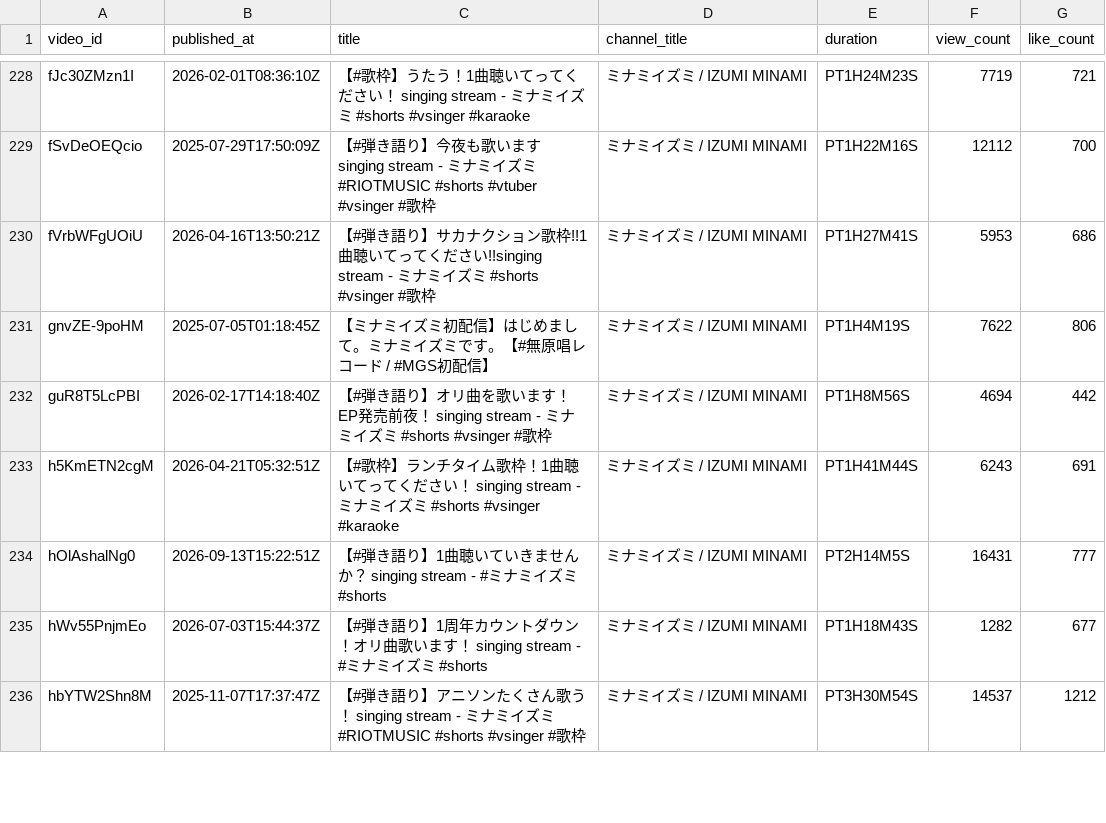
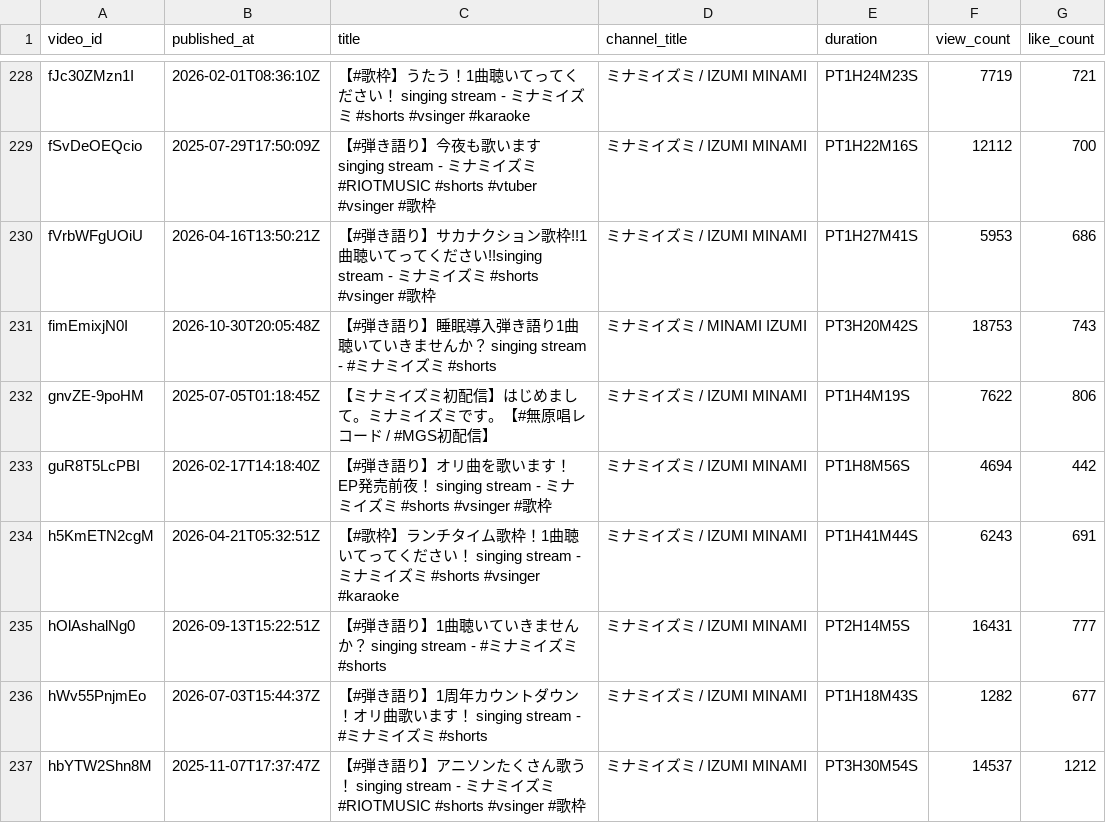
Before and after one commit to MiyataYuya/setlist-player, a CSV file: data/app_videos.csv, drawn as a sheet; only a part is shown, gaps mark what is left out.

```diff
--- a/data/app_videos.csv
+++ b/data/app_videos.csv
@@ -230,2 +230,3 @@ fSvDeOEQcio,2025-07-29T17:50:09Z,【#弾き語り】今夜も歌います singin
 fVrbWFgUOiU,2026-04-16T13:50:21Z,【#弾き語り】サカナクション歌枠!!1曲聴いてってください!!singing stream - ミナミイズミ #shorts #vsinger #歌枠,ミナミイズミ / IZUMI MINAMI,PT1H27M41S,5953,686
+fimEmixjN0I,2026-10-30T20:05:48Z,【#弾き語り】睡眠導入弾き語り1曲聴いていきませんか？ singing stream - #ミナミイズミ #shorts,ミナミイズミ / MINAMI IZUMI,PT3H20M42S,18753,743
 gnvZE-9poHM,2025-07-05T01:18:45Z,【ミナミイズミ初配信】はじめまして。ミナミイズミです。【#無原唱レコード / #MGS初配信】,ミナミイズミ / IZUMI MINAMI,PT1H4M19S,7622,806
```
Also changed, not shown: data/app_performances.csv, data/song_performances.csv.
